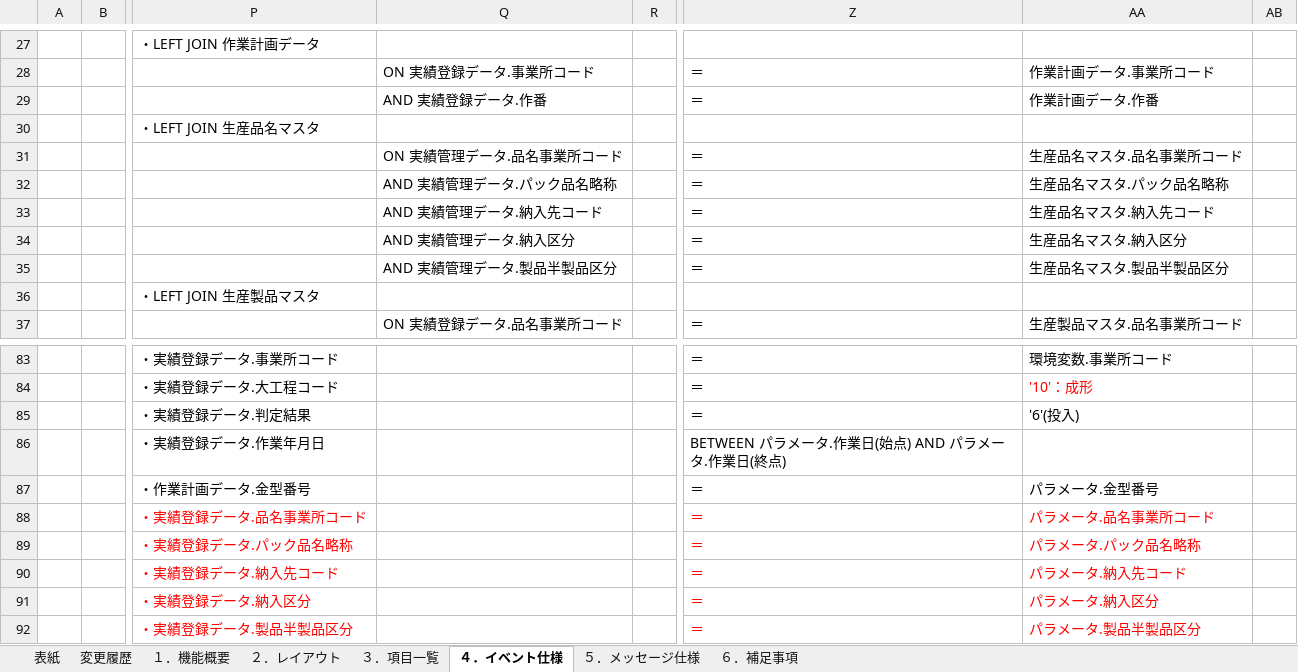
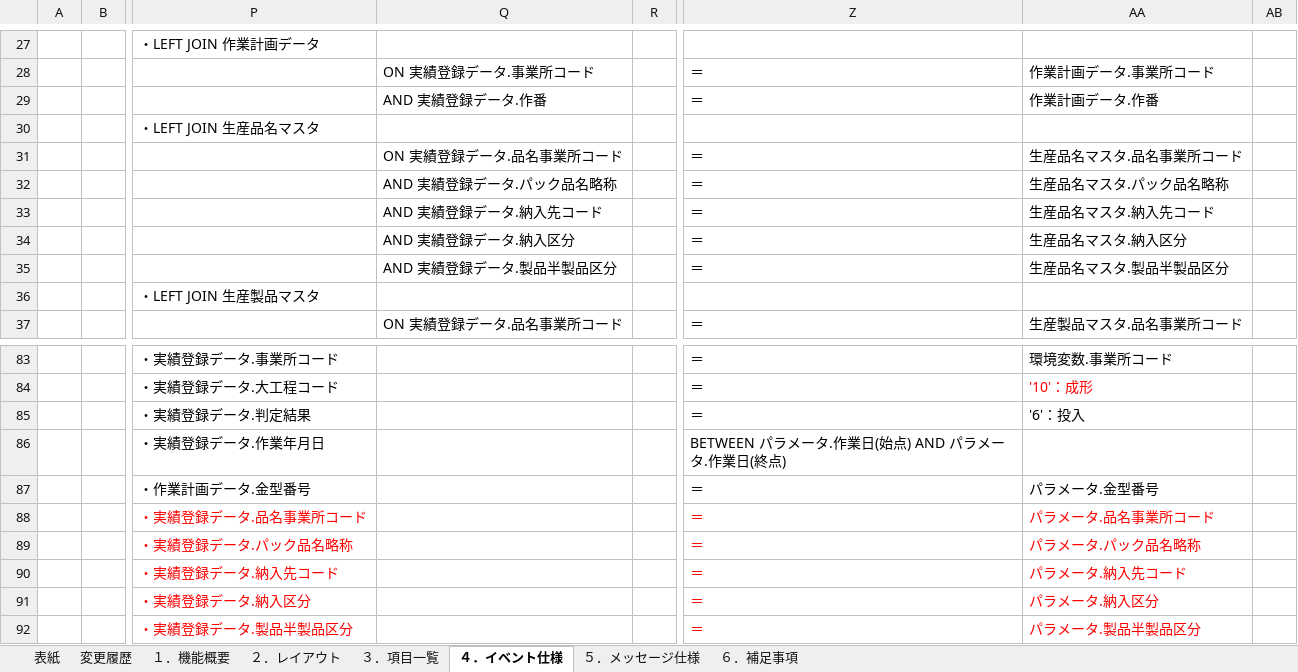
Before and after one commit to LeviDlflu/backdoor, an Excel workbook: 01_基本設計書/20200220リリース/SC-K16A_成形実績参照詳細.xlsx, sheet ４．イベント仕様, drawn as a sheet; only a part is shown, gaps mark what is left out; values as stored, in another font and other column widths than the file's, no borders; the diff names each change by its address in the sheet, - before the commit and + after, or states it on an @@ line.

```diff
--- a/01_基本設計書/20200220リリース/SC-K16A_成形実績参照詳細.xlsx (sheet ４．イベント仕様)
+++ b/01_基本設計書/20200220リリース/SC-K16A_成形実績参照詳細.xlsx (sheet ４．イベント仕様)
-Q31: ON 実績管理データ.品名事業所コード
+Q31: ON 実績登録データ.品名事業所コード
-Q32: AND 実績管理データ.パック品名略称
+Q32: AND 実績登録データ.パック品名略称
-Q33: AND 実績管理データ.納入先コード
+Q33: AND 実績登録データ.納入先コード
-Q34: AND 実績管理データ.納入区分
+Q34: AND 実績登録データ.納入区分
-Q35: AND 実績管理データ.製品半製品区分
+Q35: AND 実績登録データ.製品半製品区分
-AA85: '6'(投入)
+AA85: '6'：投入
```
Also changed, not shown: sheet ３．項目一覧, sheet ６．補足事項, 01_基本設計書/20200220リリース/SC-K16_成形実績参照.xlsx, 01_基本設計書/20200220リリース/SC-K17_成形金型別不良分析.xlsx, 7 other files.
